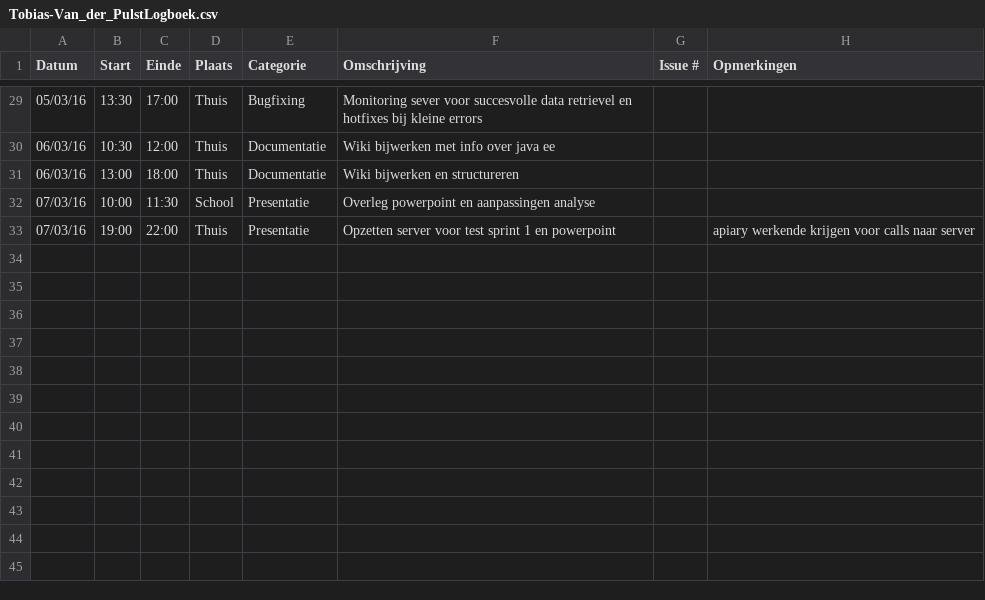
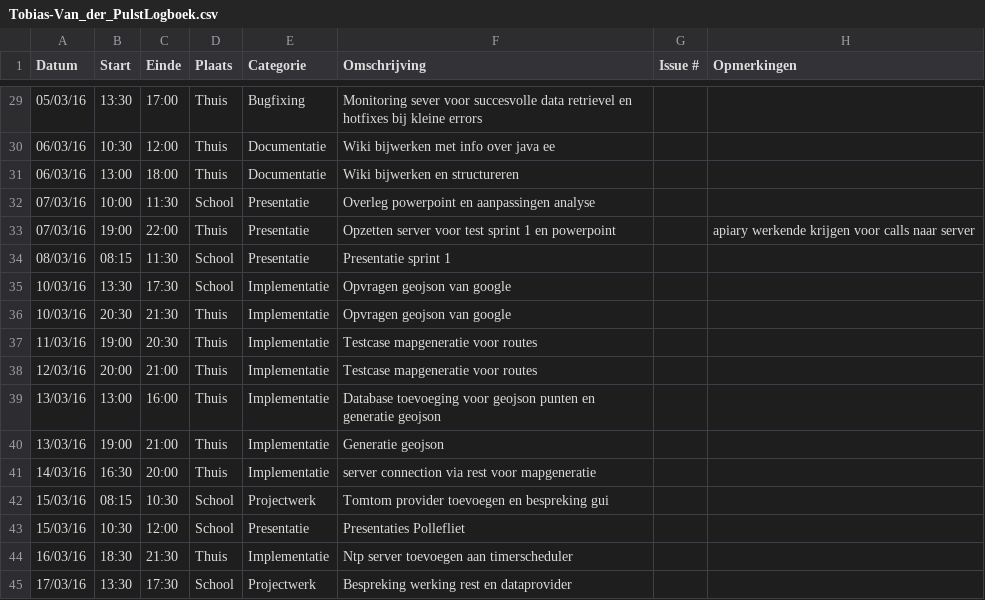
Before and after one commit to ghentlivinglab/Traffic-Travel-Time-Analyzer-2, a CSV file: Tobias-Van_der_PulstLogboek.csv, drawn as a sheet; only a part is shown, gaps mark what is left out.

Commit message:
Update Tobias-Van_der_PulstLogboek.csv

```diff
--- a/Tobias-Van_der_PulstLogboek.csv
+++ b/Tobias-Van_der_PulstLogboek.csv
@@ -33 +33,13 @@ Datum,Start,Einde,Plaats,Categorie,Omschrijving,Issue #,Opmerkingen
 07/03/16,19:00,22:00,Thuis,Presentatie,Opzetten server voor test sprint 1 en powerpoint,,apiary werkende krijgen voor calls naar server
+08/03/16,08:15,11:30,School,Presentatie,Presentatie sprint 1,,
+10/03/16,13:30,17:30,School,Implementatie,Opvragen geojson van google,,
+10/03/16,20:30,21:30,Thuis,Implementatie,Opvragen geojson van google,,
+11/03/16,19:00,20:30,Thuis,Implementatie,Testcase mapgeneratie voor routes,,
+12/03/16,20:00,21:00,Thuis,Implementatie,Testcase mapgeneratie voor routes,,
+13/03/16,13:00,16:00,Thuis,Implementatie,Database toevoeging voor geojson punten en generatie geojson,,
+13/03/16,19:00,21:00,Thuis,Implementatie,Generatie geojson,,
+14/03/16,16:30,20:00,Thuis,Implementatie,server connection via rest voor mapgeneratie,,
+15/03/16,08:15,10:30,School,Projectwerk,Tomtom provider toevoegen en bespreking gui,,
+15/03/16,10:30,12:00,School,Presentatie,Presentaties Pollefliet,,
+16/03/16,18:30,21:30,Thuis,Implementatie,Ntp server toevoegen aan timerscheduler,,
+17/03/16,13:30,17:30,School,Projectwerk,Bespreking werking rest en dataprovider,,
```
